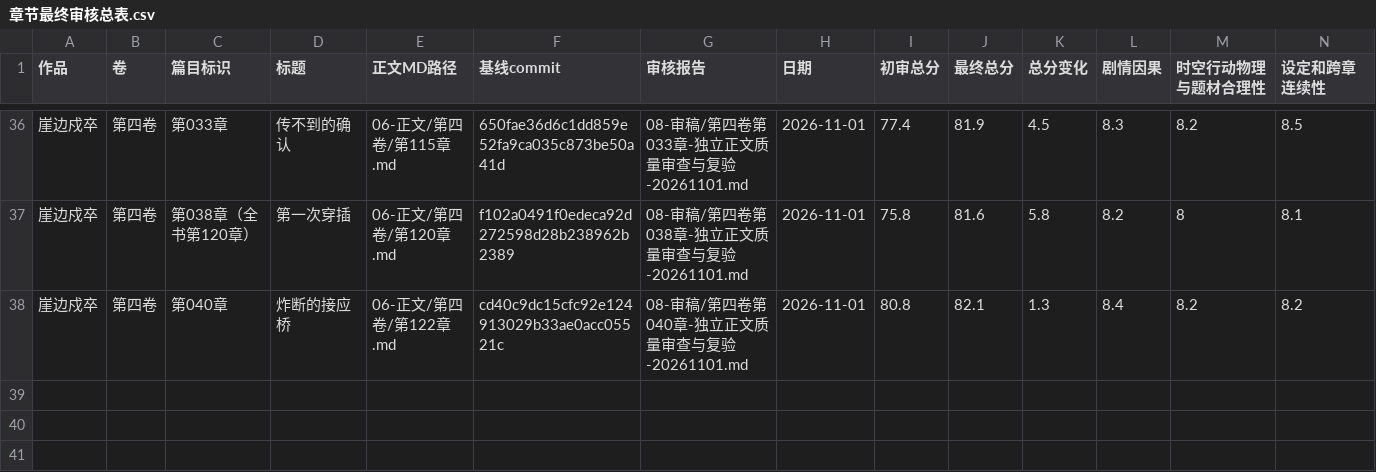
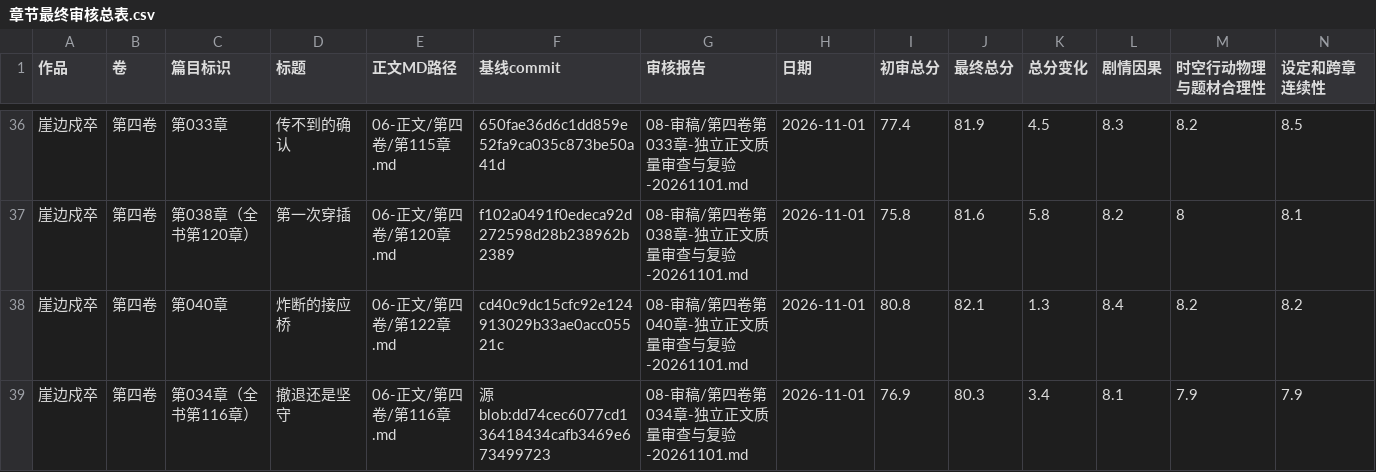
Before and after one commit to yuqiangdede/The-Last-Watch, a CSV file: 08-审稿/章节最终审核总表.csv, drawn as a sheet; only a part is shown, gaps mark what is left out; rows hold the shown columns only; the diff names each change by its address in the sheet, - before the commit and + after, or states it on an @@ line.

```diff
--- a/08-审稿/章节最终审核总表.csv
+++ b/08-审稿/章节最终审核总表.csv
+row 39: 崖边戍卒 | 第四卷 | 第034章（全书第116章） | 撤退还是坚守 | 06-正文/第四卷/第116章.md | 源blob:dd74cec6077cd136418434cafb3469e673499723 | 08-审稿/第四卷第034章-独立正文质量审查与复验-20261101.md | 2026-11-01 | 76.9 | 80.3 | 3.4 | 8.1 | 7.9 | 7.9
```
Also changed, not shown: 4 other files.
